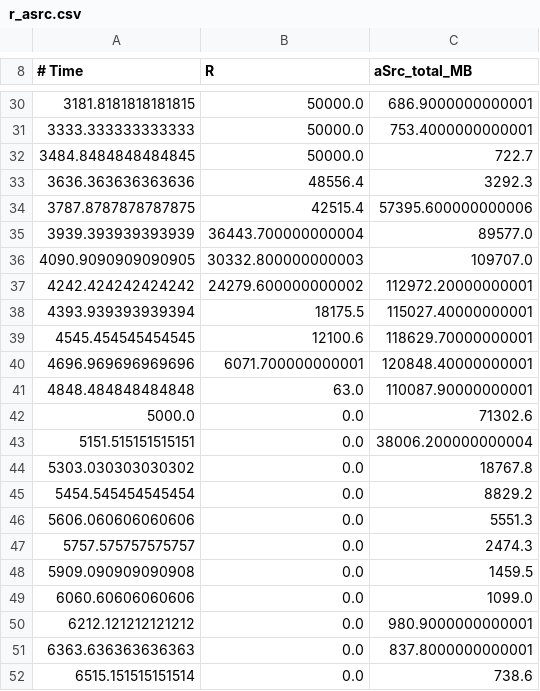
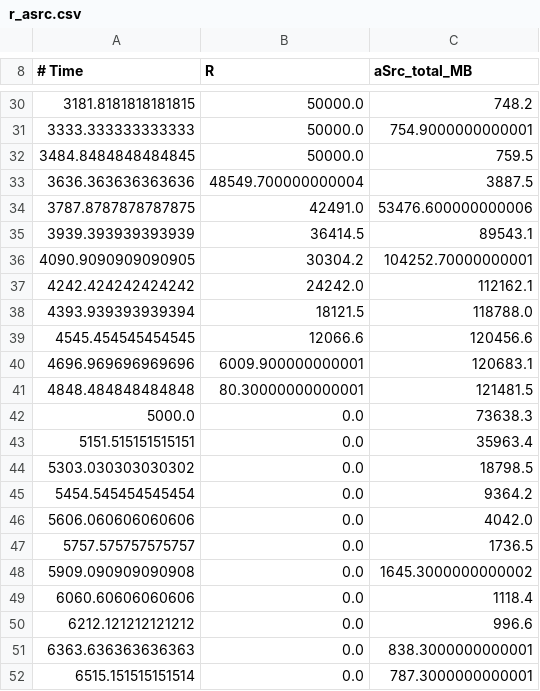
Before and after one commit to jkhulme/french75, a CSV file: r_asrc.csv, drawn as a sheet; only a part is shown, gaps mark what is left out; the diff covers the shown part only.

```diff
--- a/r_asrc.csv
+++ b/r_asrc.csv
@@ -30,23 +30,23 @@
-3181.8181818181815, 50000.0, 686.9000000000001
-3333.333333333333, 50000.0, 753.4000000000001
-3484.8484848484845, 50000.0, 722.7
-3636.363636363636, 48556.4, 3292.3
-3787.8787878787875, 42515.4, 57395.600000000006
-3939.393939393939, 36443.700000000004, 89577.0
-4090.9090909090905, 30332.800000000003, 109707.0
-4242.424242424242, 24279.600000000002, 112972.20000000001
-4393.939393939394, 18175.5, 115027.40000000001
-4545.454545454545, 12100.6, 118629.70000000001
-4696.969696969696, 6071.700000000001, 120848.40000000001
-4848.484848484848, 63.0, 110087.90000000001
-5000.0, 0.0, 71302.6
-5151.515151515151, 0.0, 38006.200000000004
-5303.030303030302, 0.0, 18767.8
-5454.545454545454, 0.0, 8829.2
-5606.060606060606, 0.0, 5551.3
-5757.575757575757, 0.0, 2474.3
-5909.090909090908, 0.0, 1459.5
-6060.60606060606, 0.0, 1099.0
-6212.121212121212, 0.0, 980.9000000000001
-6363.636363636363, 0.0, 837.8000000000001
-6515.151515151514, 0.0, 738.6
+3181.8181818181815, 50000.0, 748.2
+3333.333333333333, 50000.0, 754.9000000000001
+3484.8484848484845, 50000.0, 759.5
+3636.363636363636, 48549.700000000004, 3887.5
+3787.8787878787875, 42491.0, 53476.600000000006
+3939.393939393939, 36414.5, 89543.1
+4090.9090909090905, 30304.2, 104252.70000000001
+4242.424242424242, 24242.0, 112162.1
+4393.939393939394, 18121.5, 118788.0
+4545.454545454545, 12066.6, 120456.6
+4696.969696969696, 6009.900000000001, 120683.1
+4848.484848484848, 80.30000000000001, 121481.5
+5000.0, 0.0, 73638.3
+5151.515151515151, 0.0, 35963.4
+5303.030303030302, 0.0, 18798.5
+5454.545454545454, 0.0, 9364.2
+5606.060606060606, 0.0, 4042.0
+5757.575757575757, 0.0, 1736.5
+5909.090909090908, 0.0, 1645.3000000000002
+6060.60606060606, 0.0, 1118.4
+6212.121212121212, 0.0, 996.6
+6363.636363636363, 0.0, 838.3000000000001
+6515.151515151514, 0.0, 787.3000000000001
```
Also changed, not shown: 1 moved row and 77 edited cells elsewhere in this file, 3 other files.
